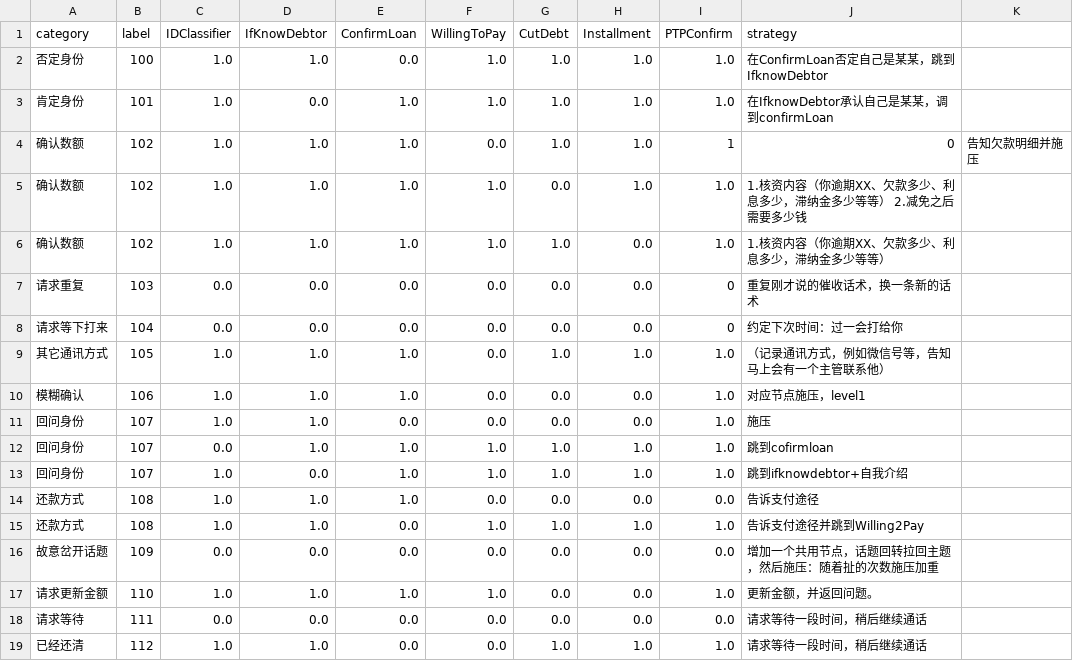
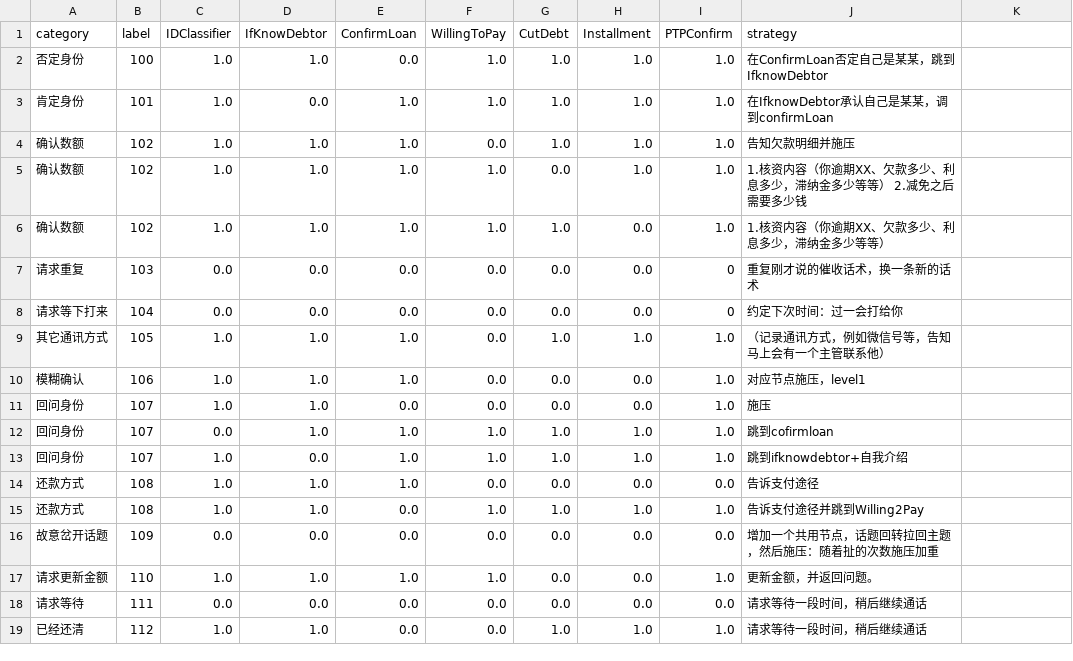
Before and after one commit to TSLNIHAOGIT/Chatbot1.0_ss, a CSV file: MLModel/data/others/strategy_matV2_0730.csv, drawn as a sheet.

Commit message:
Update strategy_matV2_0730.csv

```diff
--- a/MLModel/data/others/strategy_matV2_0730.csv
+++ b/MLModel/data/others/strategy_matV2_0730.csv
@@ -3,3 +3,3 @@ category,label,IDClassifier,IfKnowDebtor,ConfirmLoan,WillingToPay,CutDebt,Instal
 肯定身份,101,1.0,0.0,1.0,1.0,1.0,1.0,1.0,在IfknowDebtor承认自己是某某，调到confirmLoan
-确认数额,102,1.0,1.0,1.0,0.0,1.0,1.0,1,0,告知欠款明细并施压
+确认数额,102,1.0,1.0,1.0,0.0,1.0,1.0,1.0,告知欠款明细并施压
 确认数额,102,1.0,1.0,1.0,1.0,0.0,1.0,1.0,1.核资内容（你逾期XX、欠款多少、利息多少，滞纳金多少等等） 2.减免之后需要多少钱
```
